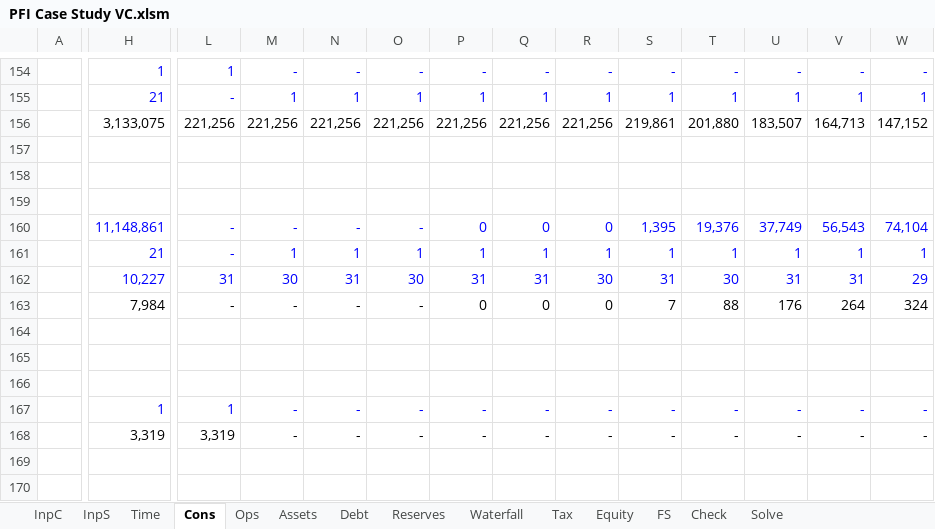
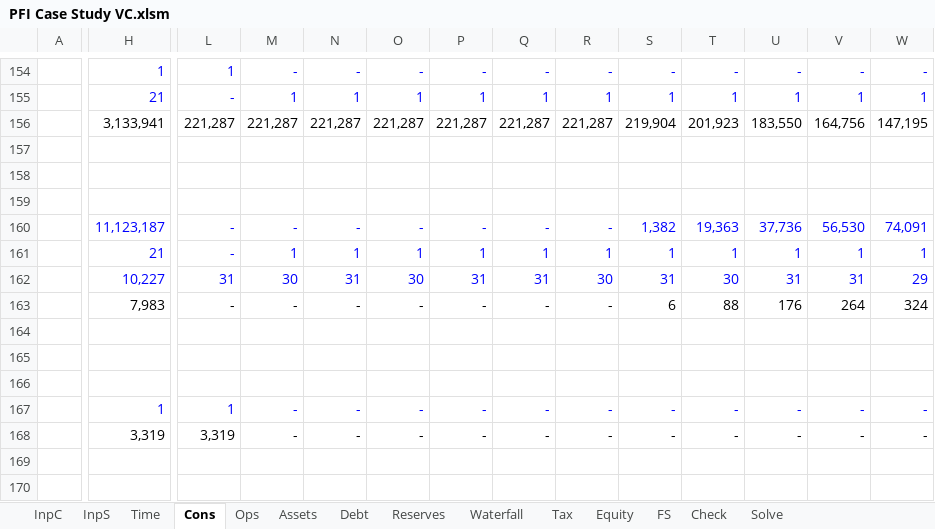
Before and after one commit to pkrDan/pfi-module-4, an Excel workbook: workbook/PFI Case Study VC.xlsm, sheet Cons, drawn as a sheet; only a part is shown, gaps mark what is left out; values as stored, in another font and other column widths than the file's, no borders; conditional formats not drawn; removed rows and columns are numbered as before the commit, all else as after; rows hold the shown columns only; the diff covers the shown part only; the diff names each change by its address in the sheet, - before the commit and + after, or states it on an @@ line.

```diff
--- a/workbook/PFI Case Study VC.xlsm (sheet Cons)
+++ b/workbook/PFI Case Study VC.xlsm (sheet Cons)
-H156: 3,133,075
+H156: 3,133,941
-L156: 221,256
+L156: 221,287
-M156: 221,256
+M156: 221,287
-N156: 221,256
+N156: 221,287
-O156: 221,256
+O156: 221,287
-P156: 221,256
+P156: 221,287
-Q156: 221,256
+Q156: 221,287
-R156: 221,256
+R156: 221,287
-S156: 219,861
+S156: 219,904
-T156: 201,880
+T156: 201,923
-U156: 183,507
+U156: 183,550
-V156: 164,713
+V156: 164,756
-W156: 147,152
+W156: 147,195
-row 160:  | 11,148,861 | - | - | - | - | 0 | 0 | 0 | 1,395 | 19,376 | 37,749 | 56,543 | 74,104
+row 160:  | 11,123,187 | - | - | - | - | - | - | - | 1,382 | 19,363 | 37,736 | 56,530 | 74,091
-H163: 7,984
+H163: 7,983
-P163: 0
+P163: -
-Q163: 0
+Q163: -
-R163: 0
+R163: -
-S163: 7
+S163: 6
```
Also changed, not shown: 4 added rows, 4 removed rows and 114 edited cells elsewhere in this sheet, sheet Waterfall, sheet FS, sheet Equity, sheet Debt, sheet Tax, sheet Reserves, 4 more sheets, formulas that keep their value, charts or pictures, 13 other files.
